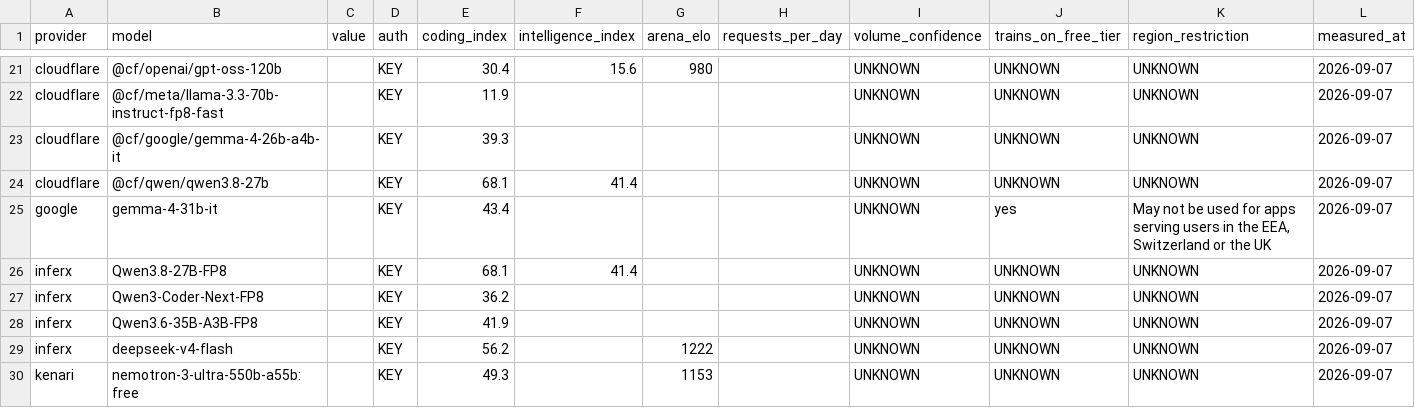
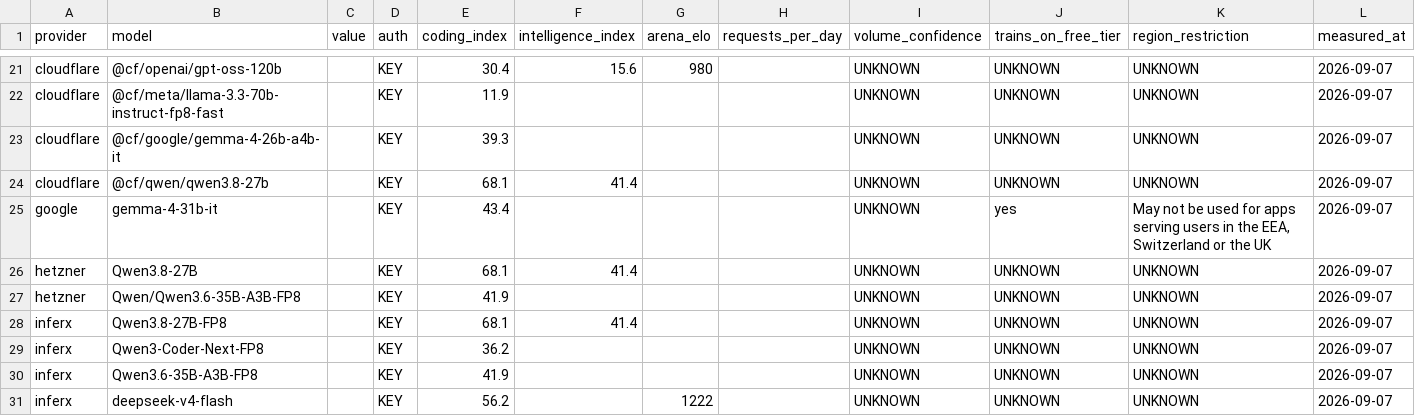
Before and after one commit to i-voryStudio/Road-to-1-BILLION-FREE-LLM-TOKENS-24H-LIVE, a CSV file: data/ranking.csv, drawn as a sheet; only a part is shown, gaps mark what is left out; the shorter side is filled out with more unchanged rows.

Commit message:
Add Hetzner, and a per-minute shelf for providers who publish no daily figure

```diff
--- a/data/ranking.csv
+++ b/data/ranking.csv
@@ -25,2 +25,4 @@ cloudflare,@cf/qwen/qwen3.8-27b,,KEY,68.1,41.4,,,UNKNOWN,UNKNOWN,UNKNOWN,2026-09
 google,gemma-4-31b-it,,KEY,43.4,,,,UNKNOWN,yes,"May not be used for apps serving users in the EEA, Switzerland or the UK",2026-09-07
+hetzner,Qwen3.8-27B,,KEY,68.1,41.4,,,UNKNOWN,UNKNOWN,UNKNOWN,2026-09-07
+hetzner,Qwen/Qwen3.6-35B-A3B-FP8,,KEY,41.9,,,,UNKNOWN,UNKNOWN,UNKNOWN,2026-09-07
 inferx,Qwen3.8-27B-FP8,,KEY,68.1,41.4,,,UNKNOWN,UNKNOWN,UNKNOWN,2026-09-07
```
Also changed, not shown: 11 other files.
